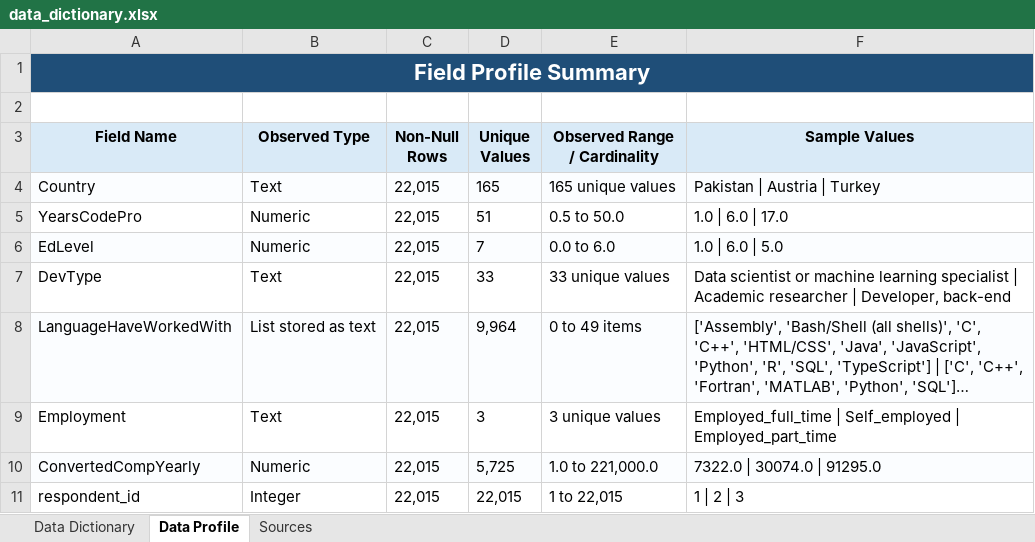
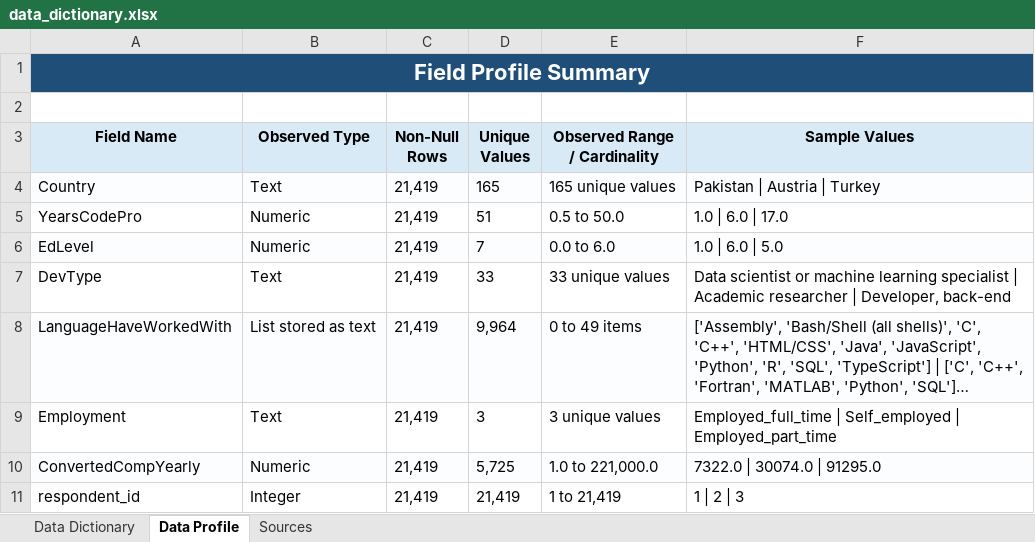
Before and after one commit to kohei-swb/COSC301-Salary-Prediction, an Excel workbook: src/data_dictionary.xlsx, sheet Data Profile, drawn as a sheet; long unchanged cells end in …; values as stored, in another font and other column widths than the file's, no borders; the diff names each change by its address in the sheet, - before the commit and + after, or states it on an @@ line.

Commit message:
updated data dictionary

```diff
--- a/src/data_dictionary.xlsx (sheet Data Profile)
+++ b/src/data_dictionary.xlsx (sheet Data Profile)
-C4:C11 (Non-Null Rows): 22,015
+C4:C11 (Non-Null Rows): 21,419
-D11 (Unique Values): 22,015
+D11 (Unique Values): 21,419
-E11 (Observed Range / Cardinality): 1 to 22,015
+E11 (Observed Range / Cardinality): 1 to 21,419
```
Also changed, not shown: sheet Data Dictionary, sheet Sources.
